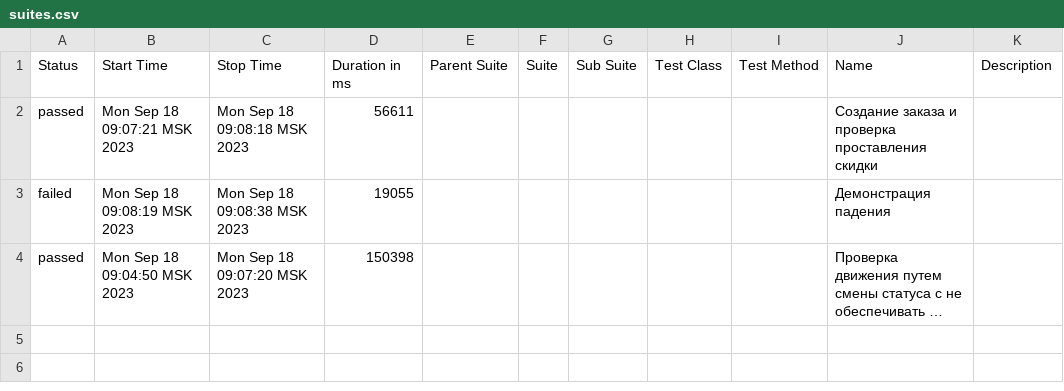
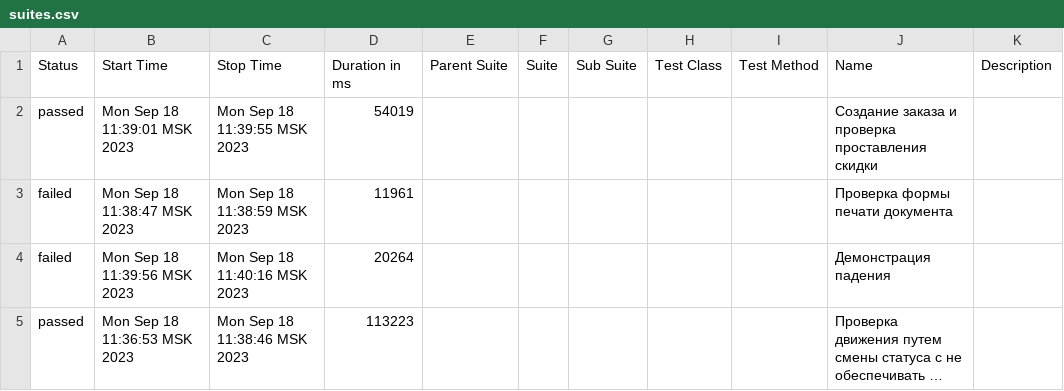
Before and after one commit to Kramptest/vanessa-bootstrap, a CSV file: features/allure-report/data/suites.csv, drawn as a sheet; long unchanged cells end in …; addresses are those after the commit; the diff names each change by its address in the sheet, - before the commit and + after, or states it on an @@ line.

```diff
--- a/features/allure-report/data/suites.csv
+++ b/features/allure-report/data/suites.csv
-B2 (Start Time): Mon Sep 18 09:07:21 MSK 2023
+B2 (Start Time): Mon Sep 18 11:39:01 MSK 2023
-C2 (Stop Time): Mon Sep 18 09:08:18 MSK 2023
+C2 (Stop Time): Mon Sep 18 11:39:55 MSK 2023
-D2 (Duration in ms): 56611
+D2 (Duration in ms): 54019
+row 3: failed | Mon Sep 18 11:38:47 MSK 2023 | Mon Sep 18 11:38:59 MSK 2023 | 11961 |  |  |  |  |  | Проверка формы печати документа
-B4 (Start Time): Mon Sep 18 09:08:19 MSK 2023
+B4 (Start Time): Mon Sep 18 11:39:56 MSK 2023
-C4 (Stop Time): Mon Sep 18 09:08:38 MSK 2023
+C4 (Stop Time): Mon Sep 18 11:40:16 MSK 2023
-D4 (Duration in ms): 19055
+D4 (Duration in ms): 20264
-B5 (Start Time): Mon Sep 18 09:04:50 MSK 2023
+B5 (Start Time): Mon Sep 18 11:36:53 MSK 2023
-C5 (Stop Time): Mon Sep 18 09:07:20 MSK 2023
+C5 (Stop Time): Mon Sep 18 11:38:46 MSK 2023
-D5 (Duration in ms): 150398
+D5 (Duration in ms): 113223
```
Also changed, not shown: features/allure-report/data/behaviors.csv, 47 other files.
